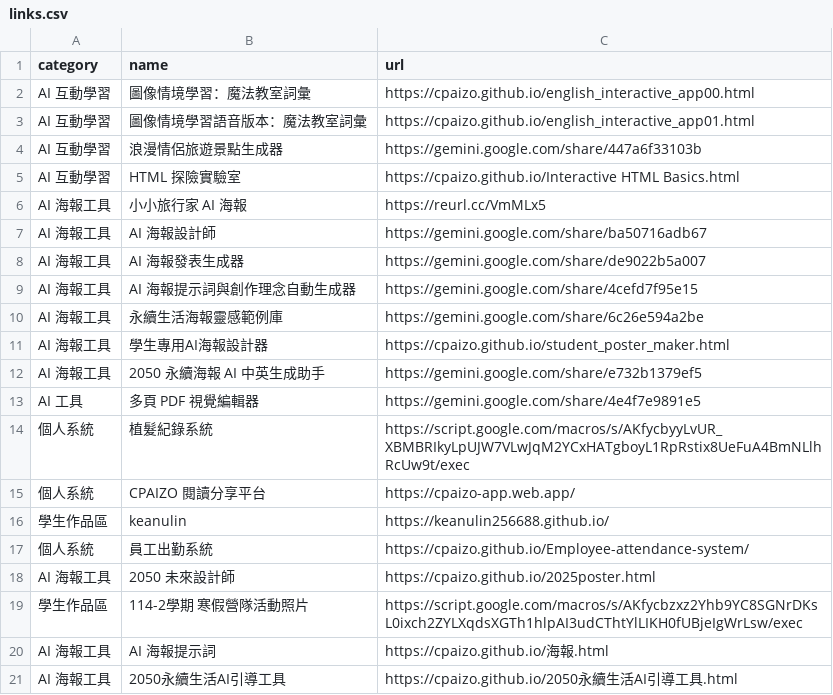
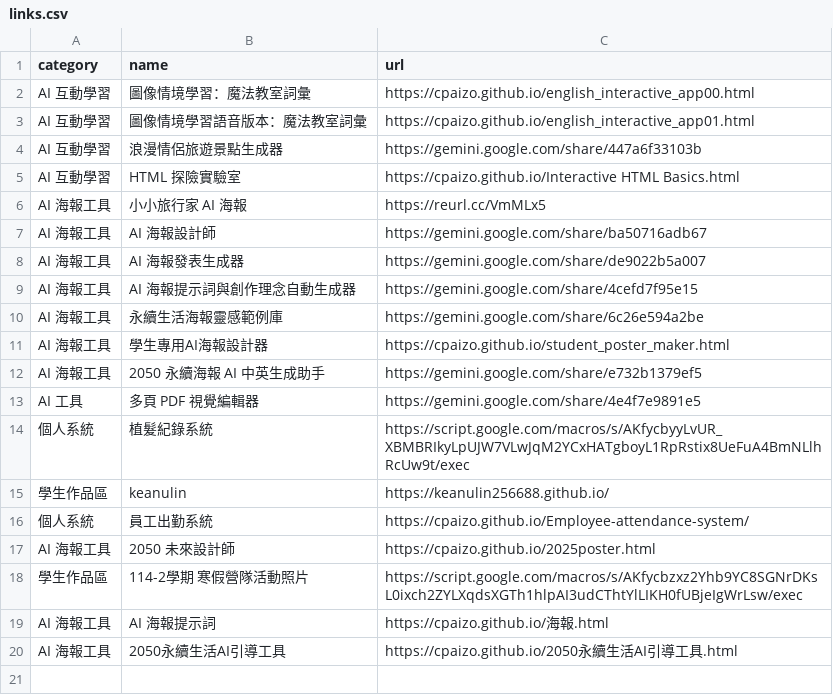
Before and after one commit to cpaizo/cpaizo.github.io, a CSV file: links.csv, drawn as a sheet; the diff names each change by its address in the sheet, - before the commit and + after, or states it on an @@ line.

Commit message:
Update links.csv

```diff
--- a/links.csv
+++ b/links.csv
-row 15: 個人系統 | CPAIZO 閱讀分享平台 | https://cpaizo-app.web.app/
```
